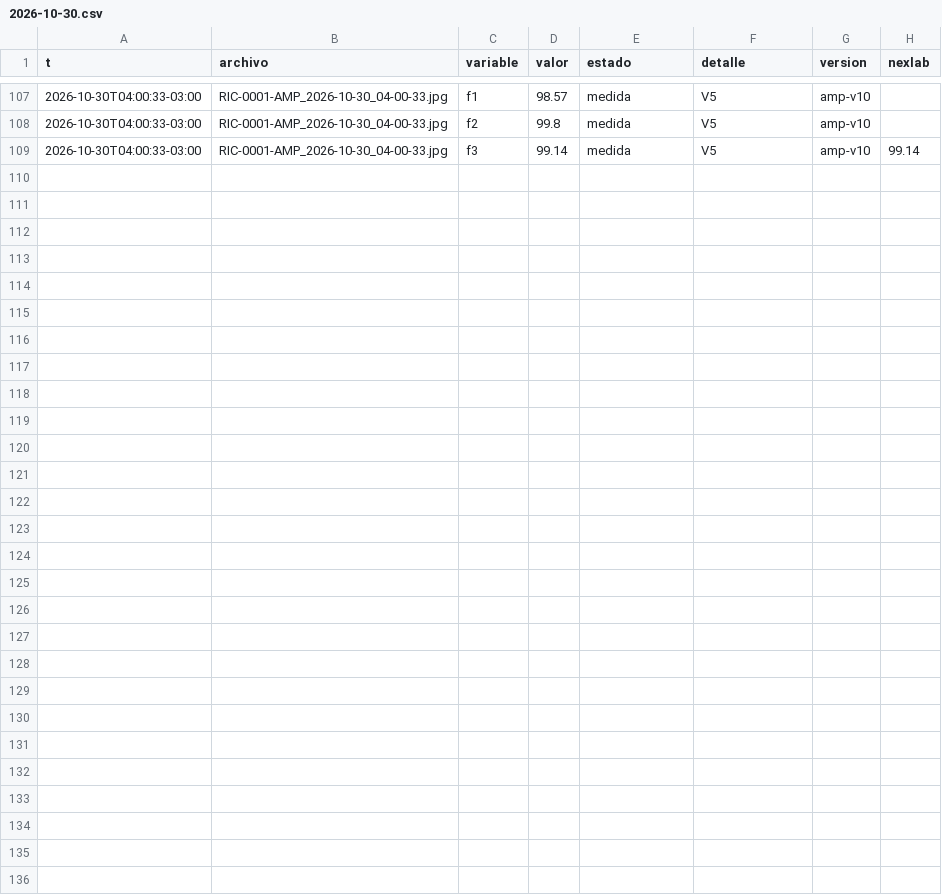
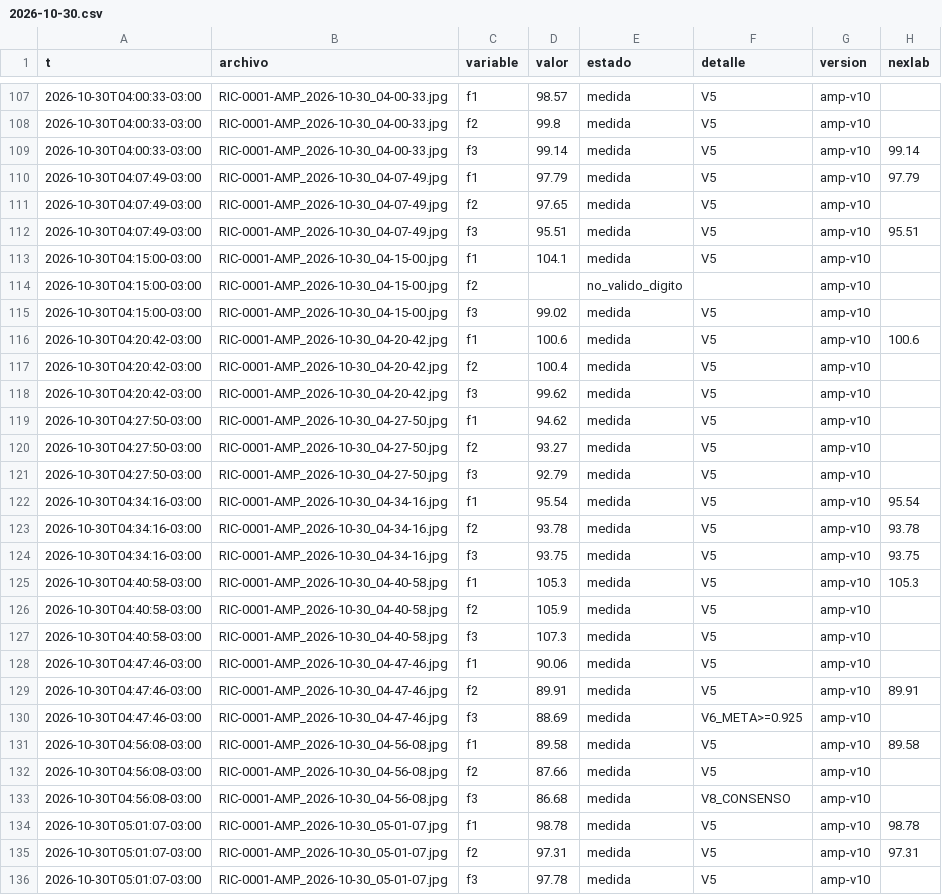
Before and after one commit to Andyyff/tesis-saman, a CSV file: datos/lecturas/amp/2026-10-30.csv, drawn as a sheet; only a part is shown, gaps mark what is left out.

```diff
--- a/datos/lecturas/amp/2026-10-30.csv
+++ b/datos/lecturas/amp/2026-10-30.csv
@@ -109 +109,28 @@ t,archivo,variable,valor,estado,detalle,version,nexlab
 2026-10-30T04:00:33-03:00,RIC-0001-AMP_2026-10-30_04-00-33.jpg,f3,99.14,medida,V5,amp-v10,99.14
+2026-10-30T04:07:49-03:00,RIC-0001-AMP_2026-10-30_04-07-49.jpg,f1,97.79,medida,V5,amp-v10,97.79
+2026-10-30T04:07:49-03:00,RIC-0001-AMP_2026-10-30_04-07-49.jpg,f2,97.65,medida,V5,amp-v10,
+2026-10-30T04:07:49-03:00,RIC-0001-AMP_2026-10-30_04-07-49.jpg,f3,95.51,medida,V5,amp-v10,95.51
+2026-10-30T04:15:00-03:00,RIC-0001-AMP_2026-10-30_04-15-00.jpg,f1,104.1,medida,V5,amp-v10,
+2026-10-30T04:15:00-03:00,RIC-0001-AMP_2026-10-30_04-15-00.jpg,f2,,no_valido_digito,,amp-v10,
+2026-10-30T04:15:00-03:00,RIC-0001-AMP_2026-10-30_04-15-00.jpg,f3,99.02,medida,V5,amp-v10,
+2026-10-30T04:20:42-03:00,RIC-0001-AMP_2026-10-30_04-20-42.jpg,f1,100.6,medida,V5,amp-v10,100.6
+2026-10-30T04:20:42-03:00,RIC-0001-AMP_2026-10-30_04-20-42.jpg,f2,100.4,medida,V5,amp-v10,
+2026-10-30T04:20:42-03:00,RIC-0001-AMP_2026-10-30_04-20-42.jpg,f3,99.62,medida,V5,amp-v10,
+2026-10-30T04:27:50-03:00,RIC-0001-AMP_2026-10-30_04-27-50.jpg,f1,94.62,medida,V5,amp-v10,
+2026-10-30T04:27:50-03:00,RIC-0001-AMP_2026-10-30_04-27-50.jpg,f2,93.27,medida,V5,amp-v10,
+2026-10-30T04:27:50-03:00,RIC-0001-AMP_2026-10-30_04-27-50.jpg,f3,92.79,medida,V5,amp-v10,
+2026-10-30T04:34:16-03:00,RIC-0001-AMP_2026-10-30_04-34-16.jpg,f1,95.54,medida,V5,amp-v10,95.54
+2026-10-30T04:34:16-03:00,RIC-0001-AMP_2026-10-30_04-34-16.jpg,f2,93.78,medida,V5,amp-v10,93.78
+2026-10-30T04:34:16-03:00,RIC-0001-AMP_2026-10-30_04-34-16.jpg,f3,93.75,medida,V5,amp-v10,93.75
+2026-10-30T04:40:58-03:00,RIC-0001-AMP_2026-10-30_04-40-58.jpg,f1,105.3,medida,V5,amp-v10,105.3
+2026-10-30T04:40:58-03:00,RIC-0001-AMP_2026-10-30_04-40-58.jpg,f2,105.9,medida,V5,amp-v10,
+2026-10-30T04:40:58-03:00,RIC-0001-AMP_2026-10-30_04-40-58.jpg,f3,107.3,medida,V5,amp-v10,
+2026-10-30T04:47:46-03:00,RIC-0001-AMP_2026-10-30_04-47-46.jpg,f1,90.06,medida,V5,amp-v10,
+2026-10-30T04:47:46-03:00,RIC-0001-AMP_2026-10-30_04-47-46.jpg,f2,89.91,medida,V5,amp-v10,89.91
+2026-10-30T04:47:46-03:00,RIC-0001-AMP_2026-10-30_04-47-46.jpg,f3,88.69,medida,V6_META>=0.925,amp-v10,
+2026-10-30T04:56:08-03:00,RIC-0001-AMP_2026-10-30_04-56-08.jpg,f1,89.58,medida,V5,amp-v10,89.58
+2026-10-30T04:56:08-03:00,RIC-0001-AMP_2026-10-30_04-56-08.jpg,f2,87.66,medida,V5,amp-v10,
+2026-10-30T04:56:08-03:00,RIC-0001-AMP_2026-10-30_04-56-08.jpg,f3,86.68,medida,V8_CONSENSO,amp-v10,
+2026-10-30T05:01:07-03:00,RIC-0001-AMP_2026-10-30_05-01-07.jpg,f1,98.78,medida,V5,amp-v10,98.78
+2026-10-30T05:01:07-03:00,RIC-0001-AMP_2026-10-30_05-01-07.jpg,f2,97.31,medida,V5,amp-v10,97.31
+2026-10-30T05:01:07-03:00,RIC-0001-AMP_2026-10-30_05-01-07.jpg,f3,97.78,medida,V5,amp-v10,
```
Also changed, not shown: datos/lecturas/left/2026-10-30.csv, datos/lecturas/top/2026-10-30.csv, 8 other files.
